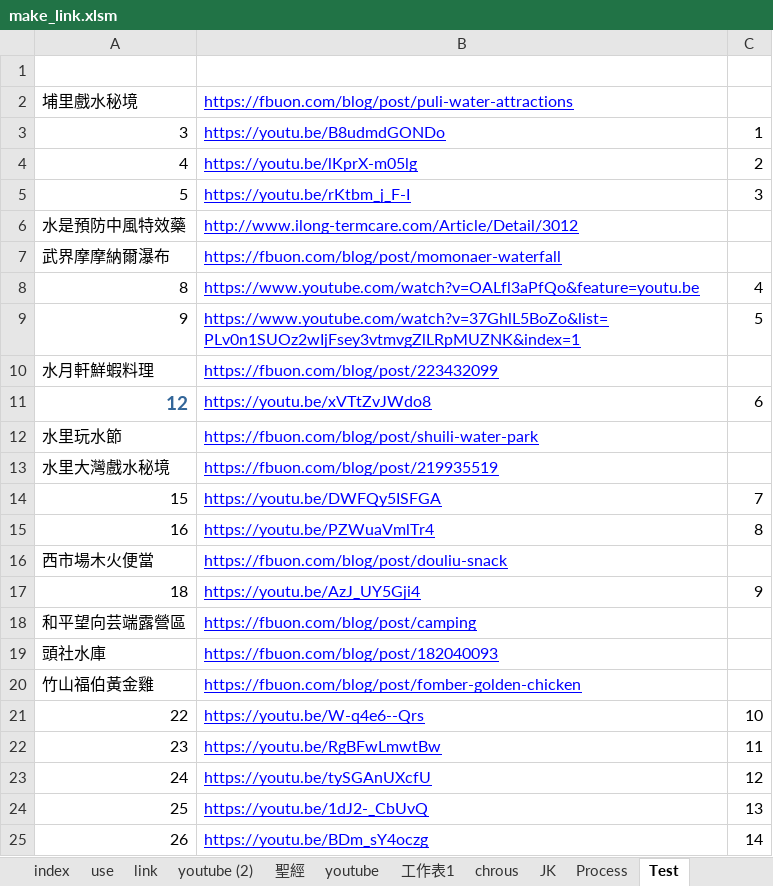
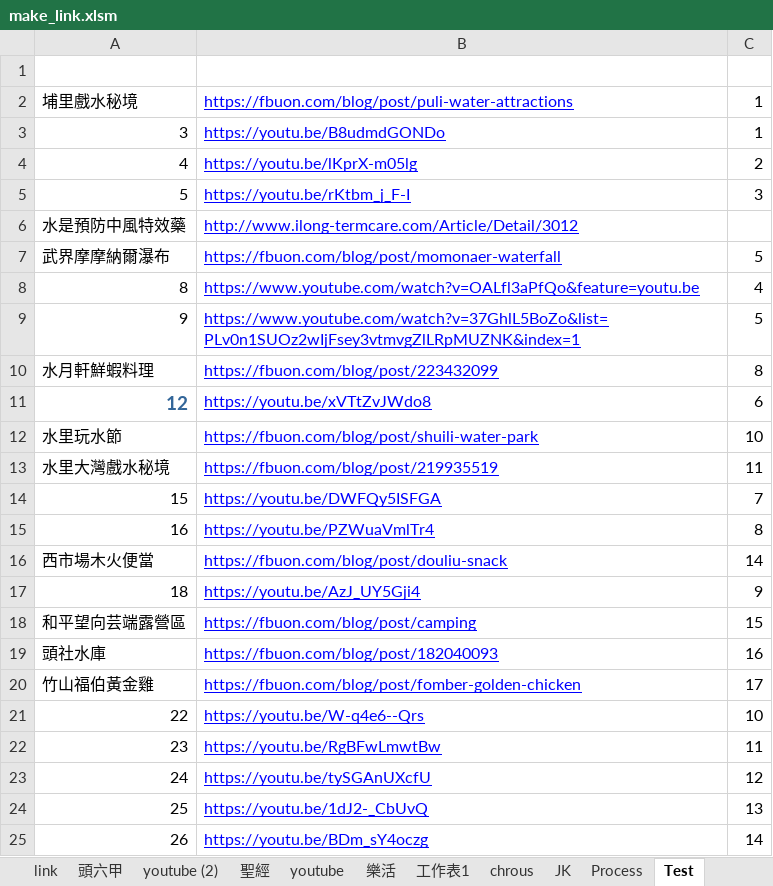
Before and after one commit to svn12/svn12.github.io, an Excel workbook: make_link.xlsm, sheet Test, drawn as a sheet; only a part is shown; values as stored, in another font and other column widths than the file's, no borders; the diff covers the shown part only; the diff names each change by its address in the sheet, - before the commit and + after, or states it on an @@ line.

```diff
--- a/make_link.xlsm (sheet Test)
+++ b/make_link.xlsm (sheet Test)
+sheet tab: 頭六甲
+sheet tab: 樂活
-C2: (empty)
+C2: 1
-C7: (empty)
+C7: 5
-C10: (empty)
+C10: 8
-C12: (empty)
+C12: 10
-C13: (empty)
+C13: 11
-C16: (empty)
+C16: 14
-C18: (empty)
+C18: 15
-C19: (empty)
+C19: 16
-C20: (empty)
+C20: 17
```
Also changed, not shown: 9 added rows, 4 removed rows and 45 edited cells elsewhere in this sheet, sheet Line_Temp, sheet use, 8 other files.
